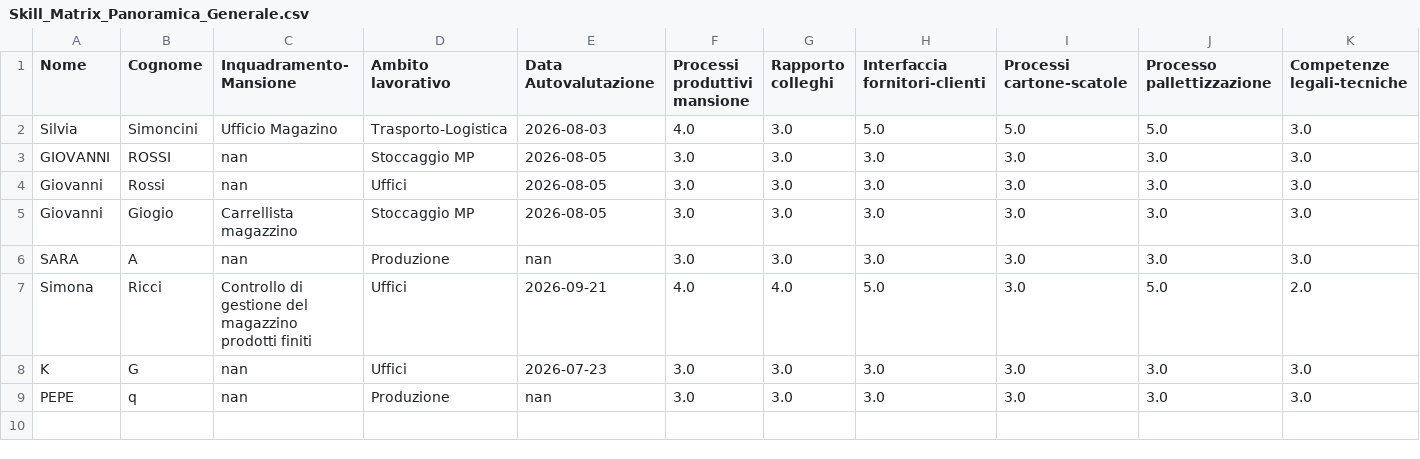
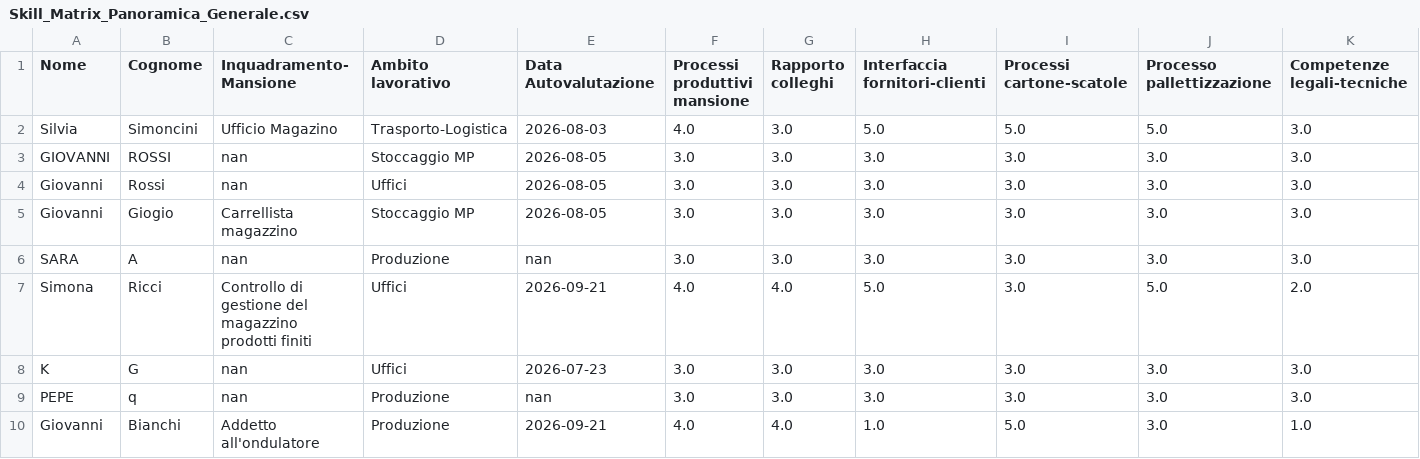
Before and after one commit to perugiaumbriapg-arch/app_hse_sint, a CSV file: Skill_Matrix/Skill_Matrix_Panoramica_Generale.csv, drawn as a sheet; only a part is shown; rows hold the shown columns only; the diff names each change by its address in the sheet, - before the commit and + after, or states it on an @@ line.

Commit message:
Aggiornato Skill_Matrix_Panoramica_Generale.csv leggendo i CSV di autovalutazione

```diff
--- a/Skill_Matrix/Skill_Matrix_Panoramica_Generale.csv
+++ b/Skill_Matrix/Skill_Matrix_Panoramica_Generale.csv
+row 10: Giovanni | Bianchi | Addetto all'ondulatore | Produzione | 2026-09-21 | 4.0 | 4.0 | 1.0 | 5.0 | 3.0 | 1.0
```
